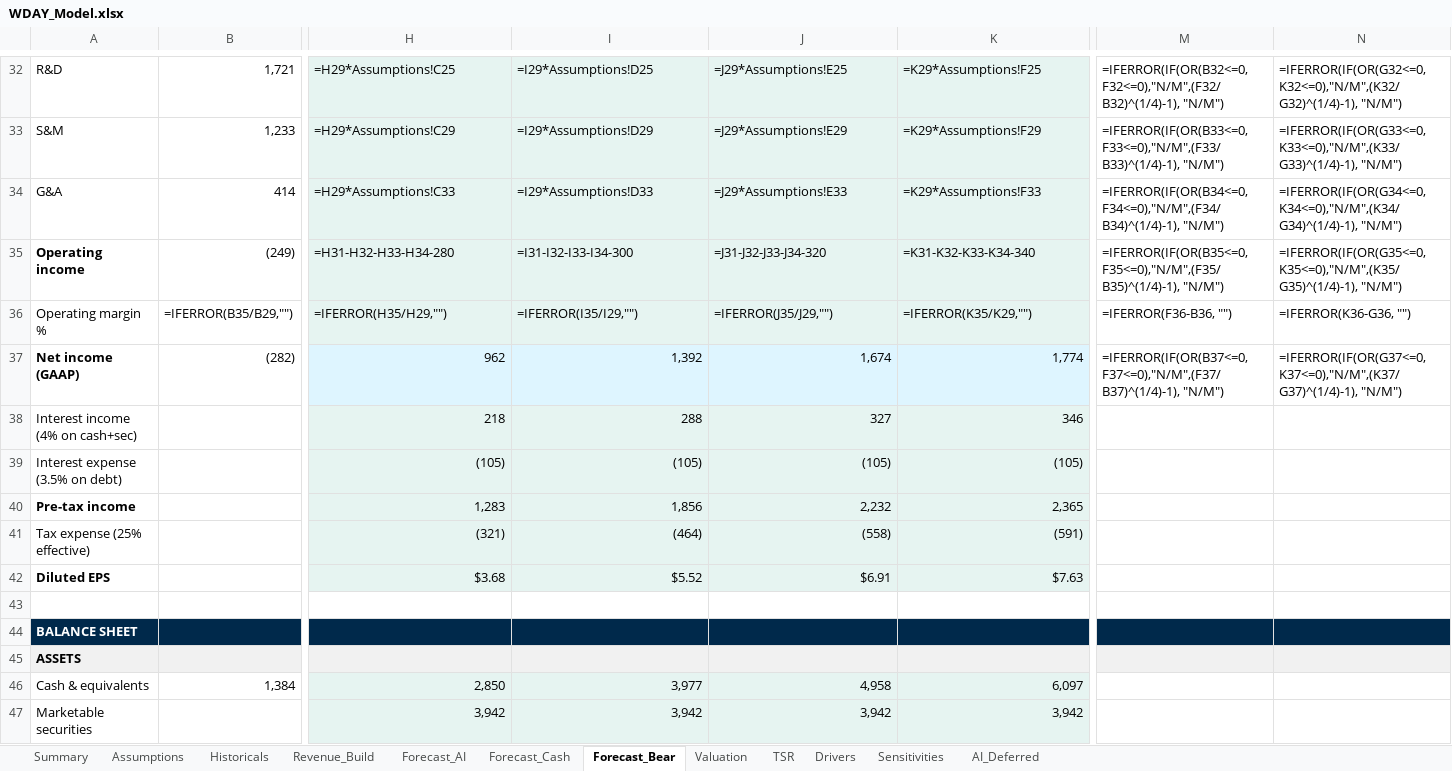
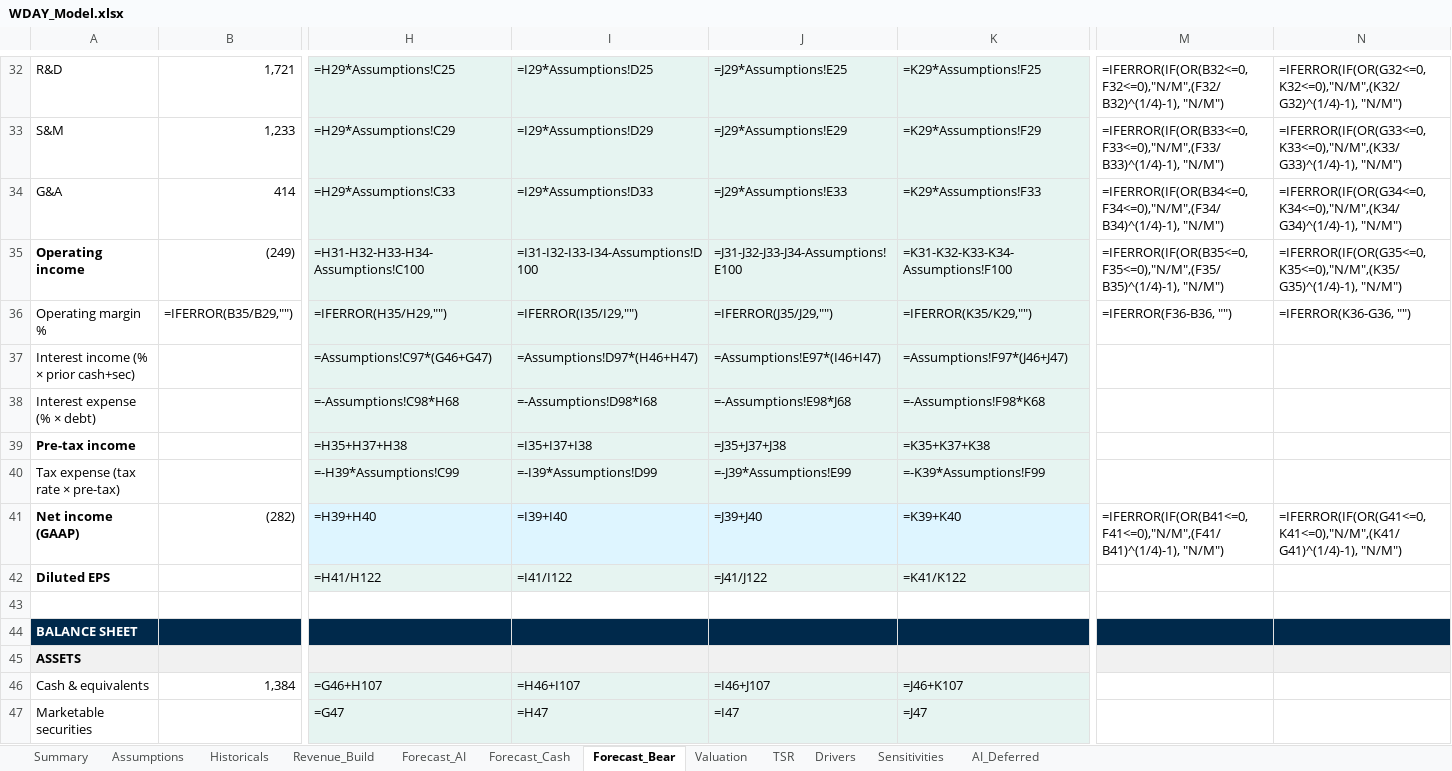
Before and after one commit to jhdavis789/wday-pitch, an Excel workbook: WDAY_Model.xlsx, sheet Forecast_Bear, drawn as a sheet; only a part is shown, gaps mark what is left out; values as stored, in another font and other column widths than the file's, no borders; formulas without a stored value are shown as written; removed rows and columns are numbered as before the commit, all else as after; rows hold the shown columns only; the diff covers the shown part only; the diff names each change by its address in the sheet, - before the commit and + after, or states it on an @@ line.

Commit message:
Forecast tabs: all forecast cells now formulas, no hardcoded NI/EPS/BS/CF values

```diff
--- a/WDAY_Model.xlsx (sheet Forecast_Bear)
+++ b/WDAY_Model.xlsx (sheet Forecast_Bear)
-H35: =H31-H32-H33-H34-280
+H35: =H31-H32-H33-H34-Assumptions!C100
-I35: =I31-I32-I33-I34-300
+I35: =I31-I32-I33-I34-Assumptions!D100
-J35: =J31-J32-J33-J34-320
+J35: =J31-J32-J33-J34-Assumptions!E100
-K35: =K31-K32-K33-K34-340
+K35: =K31-K32-K33-K34-Assumptions!F100
+row 37: Interest income (% × prior cash+sec) |  | =Assumptions!C97*(G46+G47) | =Assumptions!D97*(H46+H47) | =Assumptions!E97*(I46+I47) | =Assumptions!F97*(J46+J47)
+row 38: Interest expense (% × debt) |  | =-Assumptions!C98*H68 | =-Assumptions!D98*I68 | =-Assumptions!E98*J68 | =-Assumptions!F98*K68
+row 39: Pre-tax income |  | =H35+H37+H38 | =I35+I37+I38 | =J35+J37+J38 | =K35+K37+K38
+row 40: Tax expense (tax rate × pre-tax) |  | =-H39*Assumptions!C99 | =-I39*Assumptions!D99 | =-J39*Assumptions!E99 | =-K39*Assumptions!F99
-H41: 962
+H41: =H39+H40
-I41: 1,392
+I41: =I39+I40
-J41: 1,674
+J41: =J39+J40
-K41: 1,774
+K41: =K39+K40
-M41: =IFERROR(IF(OR(B37<=0,F37<=0),"N/M",(F37/B37)^(1/4)-1), "N/M")
+M41: =IFERROR(IF(OR(B41<=0,F41<=0),"N/M",(F41/B41)^(1/4)-1), "N/M")
-N41: =IFERROR(IF(OR(G37<=0,K37<=0),"N/M",(K37/G37)^(1/4)-1), "N/M")
+N41: =IFERROR(IF(OR(G41<=0,K41<=0),"N/M",(K41/G41)^(1/4)-1), "N/M")
-row 38: Interest income (4% on cash+sec) |  | 218 | 288 | 327 | 346
-row 39: Interest expense (3.5% on debt) |  | (105) | (105) | (105) | (105)
-row 40: Pre-tax income |  | 1,283 | 1,856 | 2,232 | 2,365
-row 41: Tax expense (25% effective) |  | (321) | (464) | (558) | (591)
-H42: $3.68
+H42: =H41/H122
-I42: $5.52
+I42: =I41/I122
-J42: $6.91
+J42: =J41/J122
-K42: $7.63
+K42: =K41/K122
-H46: 2,850
+H46: =G46+H107
-I46: 3,977
+I46: =H46+I107
-J46: 4,958
+J46: =I46+J107
-K46: 6,097
+K46: =J46+K107
-H47: 3,942
+H47: =G47
-I47: 3,942
+I47: =H47
-J47: 3,942
+J47: =I47
-K47: 3,942
+K47: =J47
```
Also changed, not shown: 13 added rows, 4 removed rows, 225 edited cells and cell formats elsewhere in this sheet, sheet Forecast_AI, sheet Forecast_Cash, sheet Assumptions.
